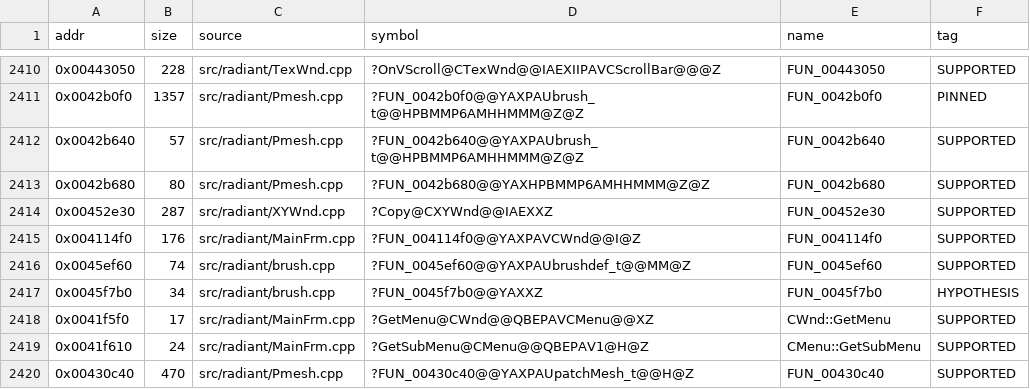
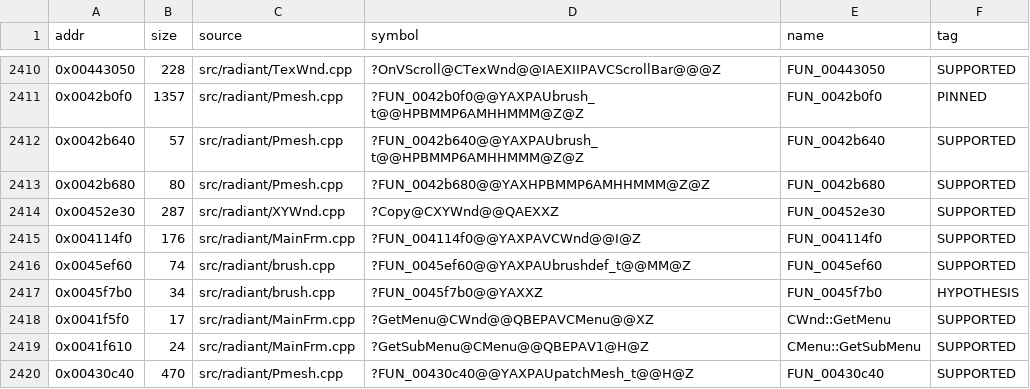
Before and after one commit to nawaftahir/cod2_wip, a TSV file: ledger/matches.tsv, drawn as a sheet; only a part is shown, gaps mark what is left out; the diff covers the shown part only.

Commit message:
map/entity/eclass/SurfaceDlg/RotateDlg/MapInfo: +24 rows (CXYWnd Copy/Paste member calls, store order, ATL header code)

```diff
--- a/ledger/matches.tsv
+++ b/ledger/matches.tsv
@@ -2413,3 +2413,3 @@ addr	size	source	symbol	name	tag
 0x0042b680	80	src/radiant/Pmesh.cpp	?FUN_0042b680@@YAXHPBMMP6AMHHMMM@Z@Z	FUN_0042b680	SUPPORTED
-0x00452e30	287	src/radiant/XYWnd.cpp	?Copy@CXYWnd@@IAEXXZ	FUN_00452e30	SUPPORTED
+0x00452e30	287	src/radiant/XYWnd.cpp	?Copy@CXYWnd@@QAEXXZ	FUN_00452e30	SUPPORTED
 0x004114f0	176	src/radiant/MainFrm.cpp	?FUN_004114f0@@YAXPAVCWnd@@I@Z	FUN_004114f0	SUPPORTED
```
Also changed, not shown: 24 added rows elsewhere in this file, 5 other files.
